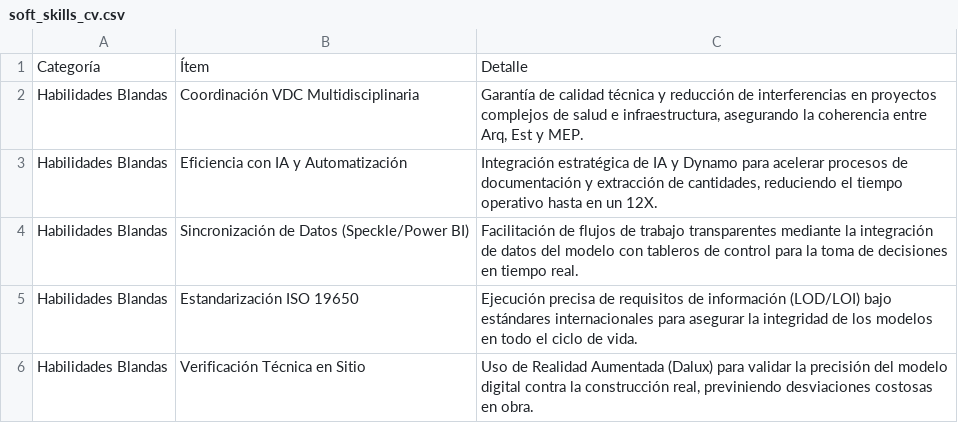
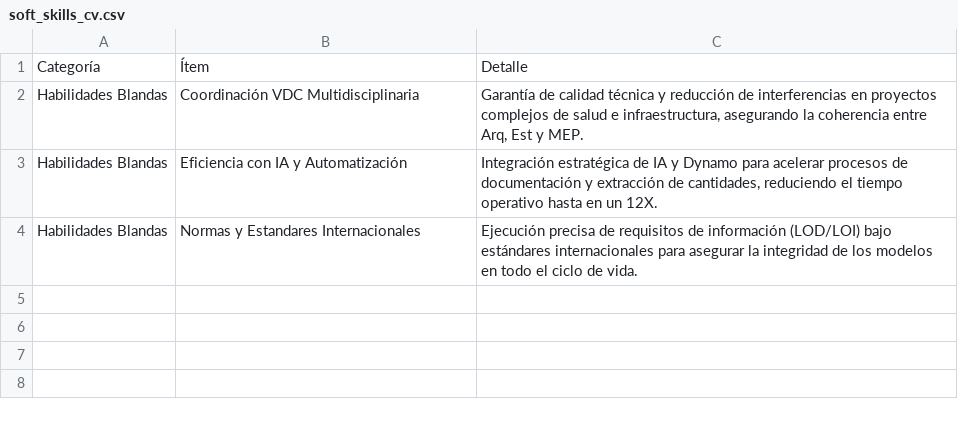
Before and after one commit to eduardoehr89-source/portafolio, a CSV file: 01_Sitio_Web/CV/informacion/soft_skills_cv.csv, drawn as a sheet.

```diff
--- a/01_Sitio_Web/CV/informacion/soft_skills_cv.csv
+++ b/01_Sitio_Web/CV/informacion/soft_skills_cv.csv
@@ -3,4 +3,2 @@ Habilidades Blandas,Coordinación VDC Multidisciplinaria,"Garantía de calidad t
 Habilidades Blandas,Eficiencia con IA y Automatización,"Integración estratégica de IA y Dynamo para acelerar procesos de documentación y extracción de cantidades, reduciendo el tiempo operativo hasta en un 12X."
-Habilidades Blandas,Sincronización de Datos (Speckle/Power BI),Facilitación de flujos de trabajo transparentes mediante la integración de datos del modelo con tableros de control para la toma de decisiones en tiempo real.
-Habilidades Blandas,Estandarización ISO 19650,Ejecución precisa de requisitos de información (LOD/LOI) bajo estándares internacionales para asegurar la integridad de los modelos en todo el ciclo de vida.
-Habilidades Blandas,Verificación Técnica en Sitio,"Uso de Realidad Aumentada (Dalux) para validar la precisión del modelo digital contra la construcción real, previniendo desviaciones costosas en obra."
+Habilidades Blandas,Normas y Estandares Internacionales,Ejecución precisa de requisitos de información (LOD/LOI) bajo estándares internacionales para asegurar la integridad de los modelos en todo el ciclo de vida.
```
Also changed, not shown: 01_Sitio_Web/CV/informacion/experiencia_laboral_cv.csv, 01_Sitio_Web/CV/informacion/formacion_academica_cv.csv.
